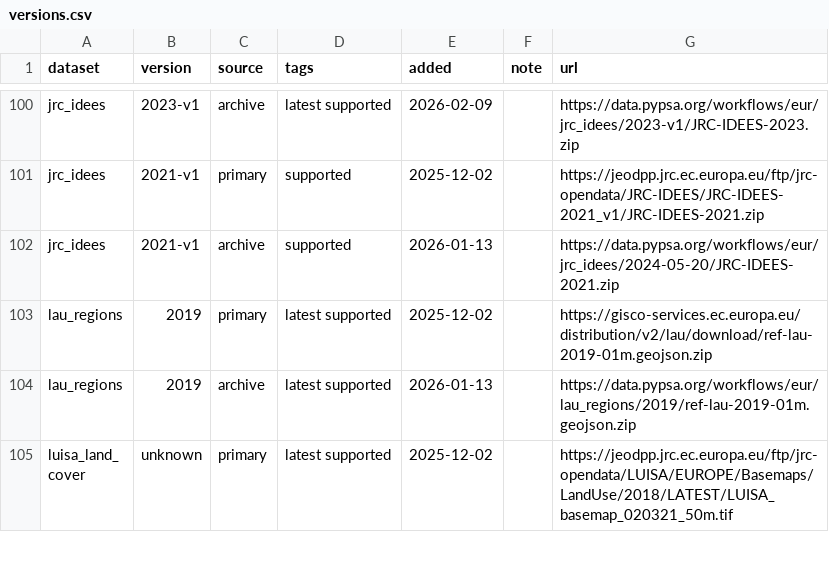
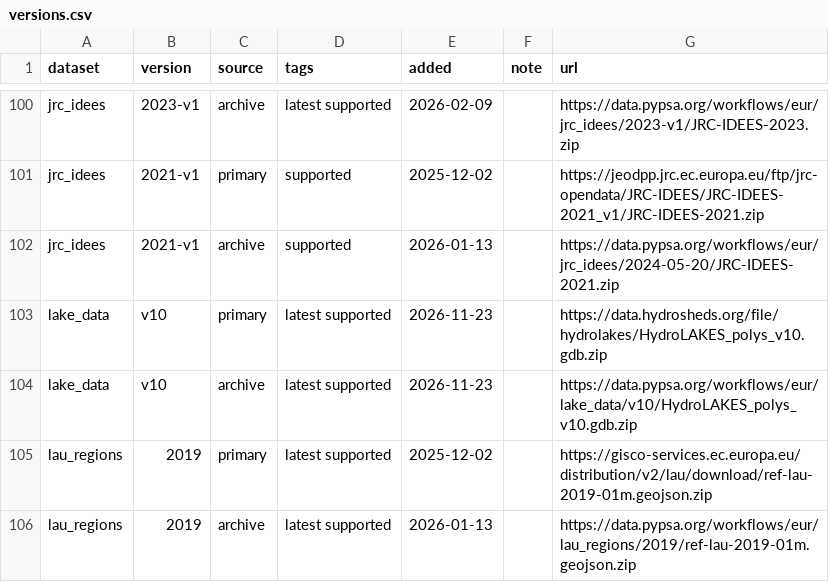
Before and after one commit to PyPSA/pypsa-eur, a CSV file: data/versions.csv, drawn as a sheet; only a part is shown, gaps mark what is left out; the shorter side is filled out with more unchanged rows.

Commit message:
Fold heat source preheating, PtX waste heat and lake water into a lean change
Rebuild #1893, #1944 and #1951 on master's config keys and structure:

- preheat the return flow with heat sources between return and forward
  temperature through an extra output port of the heat pump link
- scale geothermal heat potentials to the usable temperature drop
- give PtX waste heat a temperature; hot waste heat keeps feeding district
  heating directly, waste heat of electrolysers and fuel cells needs
  preheating and a heat pump
- take waste heat efficiencies from technology-data
- add lake water as heat source with volumes from HydroLAKES
- build river and lake potentials with one script and rule

Co-authored-by: Amos Schledorn <a.schledorn@tu-berlin.de>

```diff
--- a/data/versions.csv
+++ b/data/versions.csv
@@ -102,2 +102,4 @@ jrc_idees,2021-v1,primary,supported,2025-12-02,,https://jeodpp.jrc.ec.europa.eu/
 jrc_idees,2021-v1,archive,supported,2026-01-13,,https://data.pypsa.org/workflows/eur/jrc_idees/2024-05-20/JRC-IDEES-2021.zip
+lake_data,v10,primary,latest supported,2026-11-23,,https://data.hydrosheds.org/file/hydrolakes/HydroLAKES_polys_v10.gdb.zip
+lake_data,v10,archive,latest supported,2026-11-23,,https://data.pypsa.org/workflows/eur/lake_data/v10/HydroLAKES_polys_v10.gdb.zip
 lau_regions,2019,primary,latest supported,2025-12-02,,https://gisco-services.ec.europa.eu/distribution/v2/lau/download/ref-lau-2019-01m.geojson.zip
```
Also changed, not shown: doc/data_inventory.csv, 35 other files.
